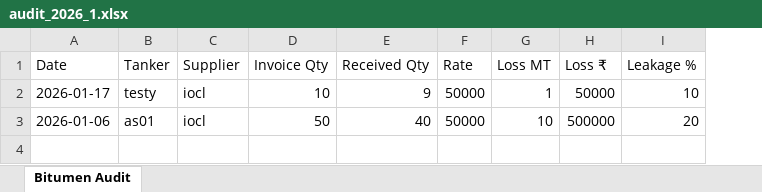
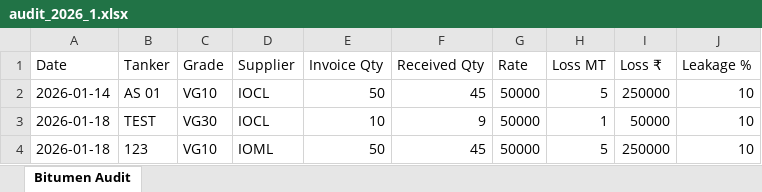
Before and after one commit to advitya2005-bit/bituguard, an Excel workbook: audit_2026_1.xlsx, sheet Bitumen Audit, drawn as a sheet; values as stored, in another font and other column widths than the file's, no borders; removed rows and columns are numbered as before the commit, all else as after; the diff names each change by its address in the sheet, - before the commit and + after, or states it on an @@ line.

Commit message:
stable version with audit alerts scorecard

```diff
--- a/audit_2026_1.xlsx (sheet Bitumen Audit)
+++ b/audit_2026_1.xlsx (sheet Bitumen Audit)
+column C (Grade), row 3: VG30
+row 2: 2026-01-14 | AS 01 | VG10 | IOCL | 50 | 45 | 50000 | 5 | 250000 | 10
-A3 (Date): 2026-01-17
+A3 (Date): 2026-01-18
-B3 (Tanker): testy
+B3 (Tanker): TEST
-D3 (Supplier): iocl
+D3 (Supplier): IOCL
-row 3: 2026-01-06 | as01 | iocl | 50 | 40 | 50000 | 10 | 500000 | 20
+row 4: 2026-01-18 | 123 | VG10 | IOML | 50 | 45 | 50000 | 5 | 250000 | 10
```
Also changed, not shown: 6 other files.
